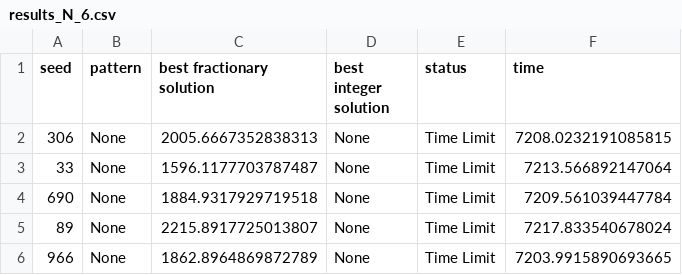
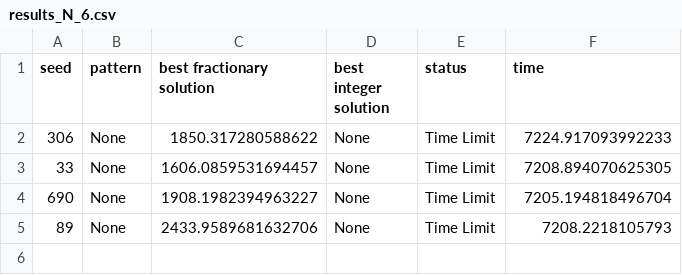
Before and after one commit to rbenatuilv/TTP-Study, a CSV file: instancesTTP/results_IP Gen Col CP/results_N_6.csv, drawn as a sheet.

```diff
--- a/instancesTTP/results_IP Gen Col CP/results_N_6.csv
+++ b/instancesTTP/results_IP Gen Col CP/results_N_6.csv
@@ -1,6 +1,5 @@
 seed;pattern;best fractionary solution;best integer solution;status;time
-306;None;2005.6667352838313;None;Time Limit;7208.0232191085815
-33;None;1596.1177703787487;None;Time Limit;7213.566892147064
-690;None;1884.9317929719518;None;Time Limit;7209.561039447784
-89;None;2215.8917725013807;None;Time Limit;7217.833540678024
-966;None;1862.8964869872789;None;Time Limit;7203.9915890693665
+306;None;1850.317280588622;None;Time Limit;7224.917093992233
+33;None;1606.0859531694457;None;Time Limit;7208.894070625305
+690;None;1908.1982394963227;None;Time Limit;7205.194818496704
+89;None;2433.9589681632706;None;Time Limit;7208.2218105793
```
Also changed, not shown: instancesTTP/results_CP/results_N_10.csv, instancesTTP/results_IP Gen Col CP/results_N_8.csv, 13 other files.
